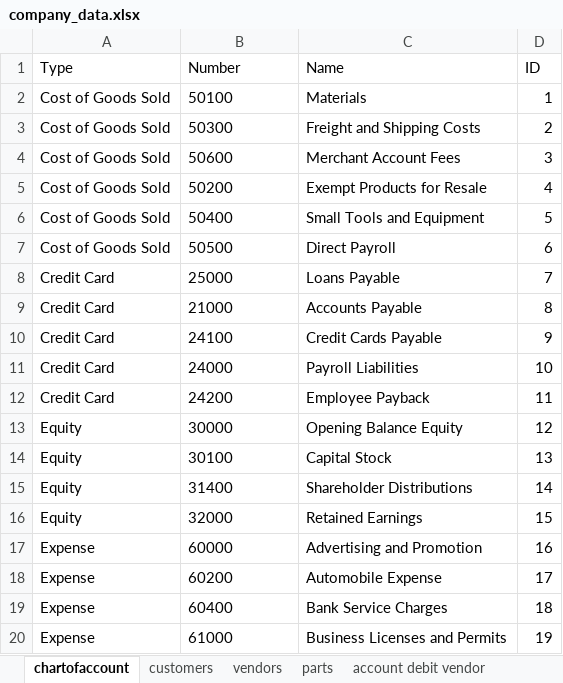
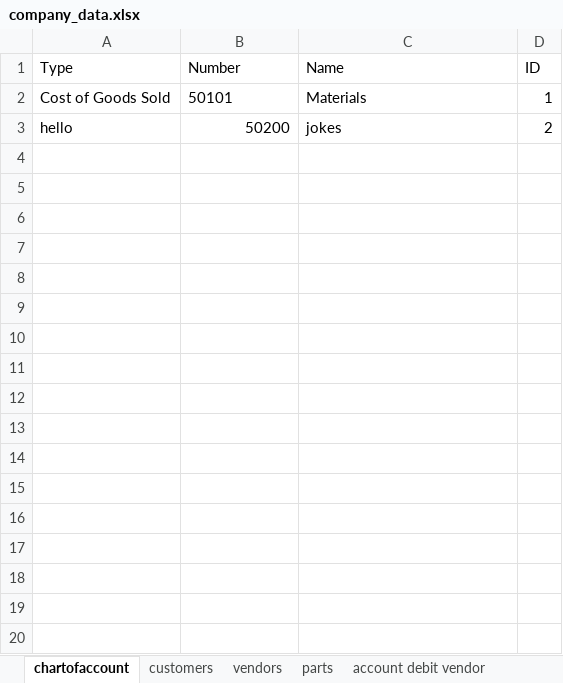
Before and after one commit to joelll7/QB_Connector_CoA_Python_Fall_2025, an Excel workbook: company_data.xlsx, sheet chartofaccount, drawn as a sheet; only a part is shown; values as stored, in another font and other column widths than the file's, no borders; charts and pictures not drawn; removed rows and columns are numbered as before the commit, all else as after; the diff covers the shown part only; the diff names each change by its address in the sheet, - before the commit and + after, or states it on an @@ line.

```diff
--- a/company_data.xlsx (sheet chartofaccount)
+++ b/company_data.xlsx (sheet chartofaccount)
-B2 (Number): 50100
+B2 (Number): 50101
-row 3: Cost of Goods Sold | 50300 | Freight and Shipping Costs | 2
-row 4: Cost of Goods Sold | 50600 | Merchant Account Fees | 3
-A3 (Type): Cost of Goods Sold
+A3 (Type): hello
-B3 alignment: left
+B3 alignment: right
-C3 (Name): Exempt Products for Resale
+C3 (Name): jokes
-D3 (ID): 4
+D3 (ID): 2
-row 6: Cost of Goods Sold | 50400 | Small Tools and Equipment | 5
-row 7: Cost of Goods Sold | 50500 | Direct Payroll | 6
-row 8: Credit Card | 25000 | Loans Payable | 7
-row 9: Credit Card | 21000 | Accounts Payable | 8
-row 10: Credit Card | 24100 | Credit Cards Payable | 9
-row 11: Credit Card | 24000 | Payroll Liabilities | 10
-row 12: Credit Card | 24200 | Employee Payback | 11
-row 13: Equity | 30000 | Opening Balance Equity | 12
-row 14: Equity | 30100 | Capital Stock | 13
-row 15: Equity | 31400 | Shareholder Distributions | 14
-row 16: Equity | 32000 | Retained Earnings | 15
-row 17: Expense | 60000 | Advertising and Promotion | 16
-row 18: Expense | 60200 | Automobile Expense | 17
-row 19: Expense | 60400 | Bank Service Charges | 18
-row 20: Expense | 61000 | Business Licenses and Permits | 19
```
Also changed, not shown: 45 removed rows elsewhere in this sheet, charts or pictures, 6 other files.
